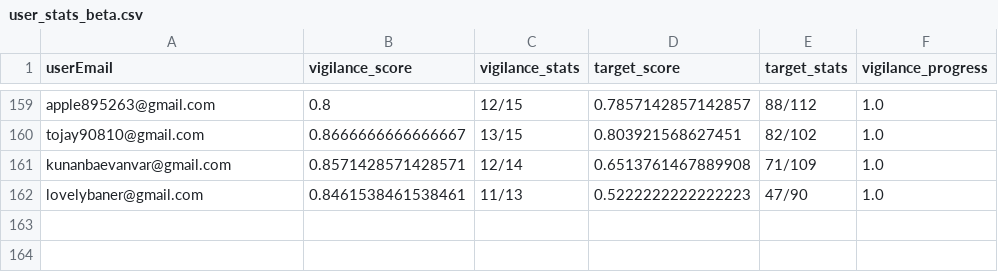
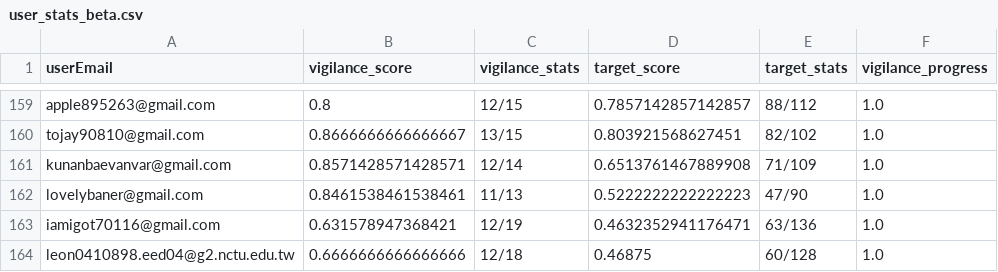
Before and after one commit to LiyangTseng/AudMem, a CSV file: Model_Architecture/data/experiment_stats/user_stats_beta.csv, drawn as a sheet; only a part is shown, gaps mark what is left out.

```diff
--- a/Model_Architecture/data/experiment_stats/user_stats_beta.csv
+++ b/Model_Architecture/data/experiment_stats/user_stats_beta.csv
@@ -162 +162,3 @@ kunanbaevanvar@gmail.com,0.8571428571428571,12/14,0.6513761467889908,71/109,1.0
 lovelybaner@gmail.com,0.8461538461538461,11/13,0.5222222222222223,47/90,1.0
+iamigot70116@gmail.com,0.631578947368421,12/19,0.4632352941176471,63/136,1.0
+leon0410898.eed04@g2.nctu.edu.tw,0.6666666666666666,12/18,0.46875,60/128,1.0
```
Also changed, not shown: Model_Architecture/data/experiment_stats/correlations.csv, Model_Architecture/data/experiment_stats/interval_memorability.csv, 16 other files.
